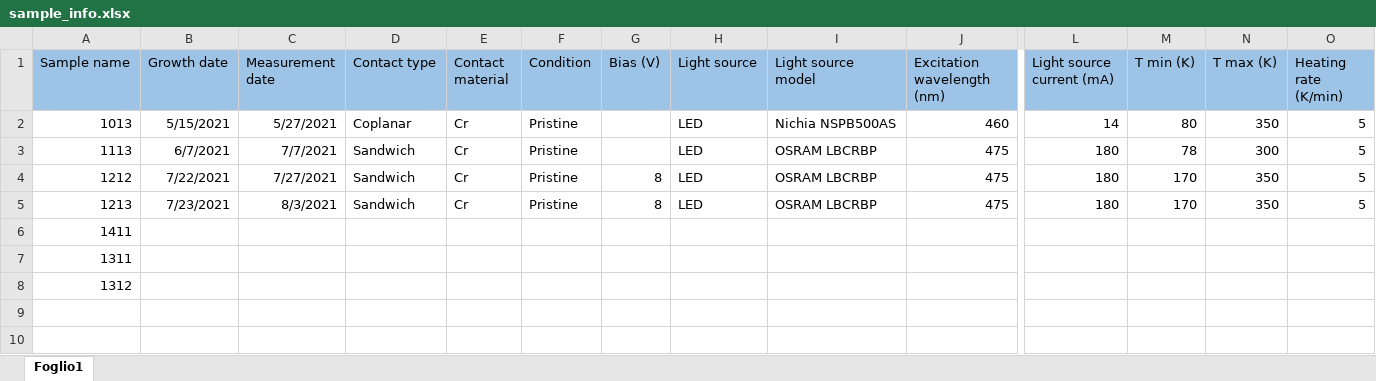
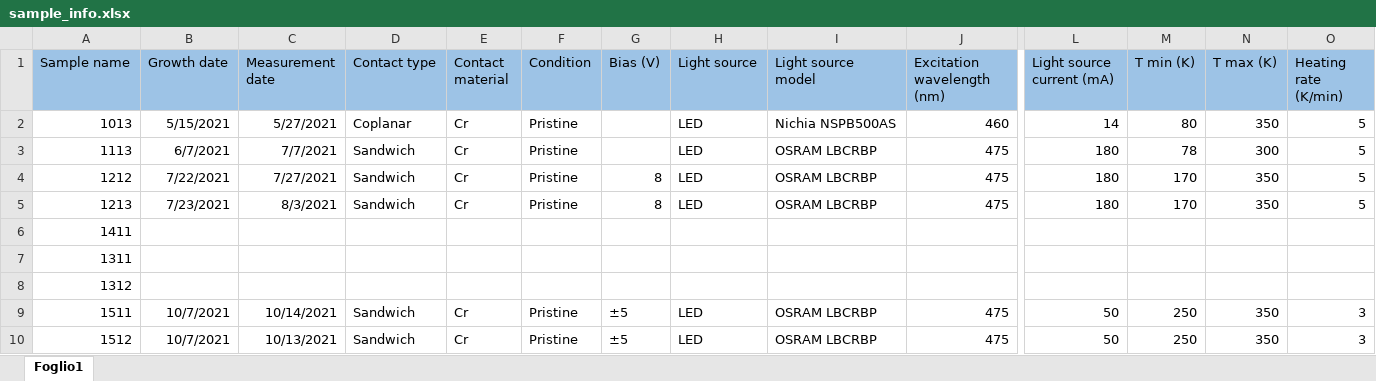
Before and after one commit to gioarma/mylib, an Excel workbook: Data/defects_in_MAPbBr3/sample_info.xlsx, sheet Foglio1, drawn as a sheet; only a part is shown, gaps mark what is left out; values as stored, in another font and other column widths than the file's, no borders; rows hold the shown columns only; the diff names each change by its address in the sheet, - before the commit and + after, or states it on an @@ line.

Commit message:
update sample info
update sample info excel file with 1511 and 1512 info

```diff
--- a/Data/defects_in_MAPbBr3/sample_info.xlsx (sheet Foglio1)
+++ b/Data/defects_in_MAPbBr3/sample_info.xlsx (sheet Foglio1)
+row 9: 1511 | 10/7/2021 | 10/14/2021 | Sandwich | Cr | Pristine | ±5 | LED | OSRAM LBCRBP | 475 | 50 | 250 | 350 | 3
+row 10: 1512 | 10/7/2021 | 10/13/2021 | Sandwich | Cr | Pristine | ±5 | LED | OSRAM LBCRBP | 475 | 50 | 250 | 350 | 3
```
